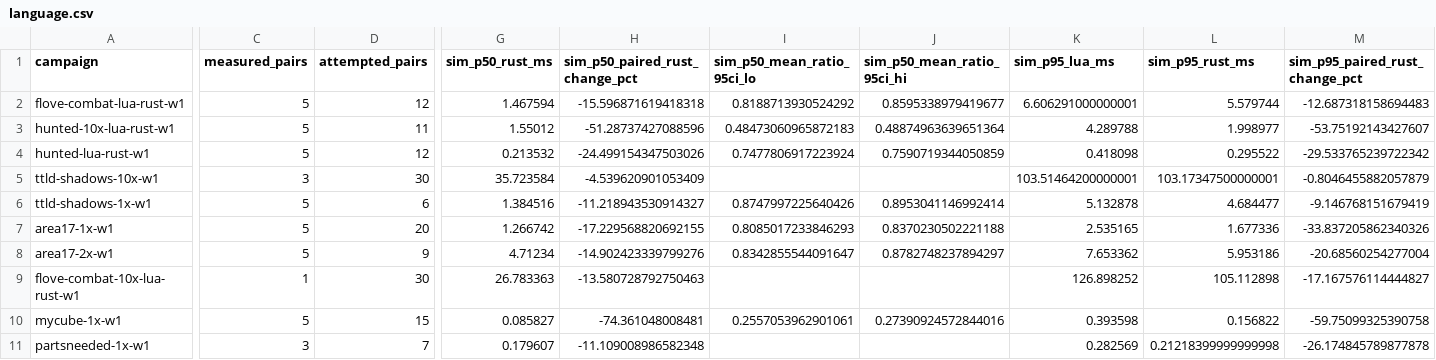
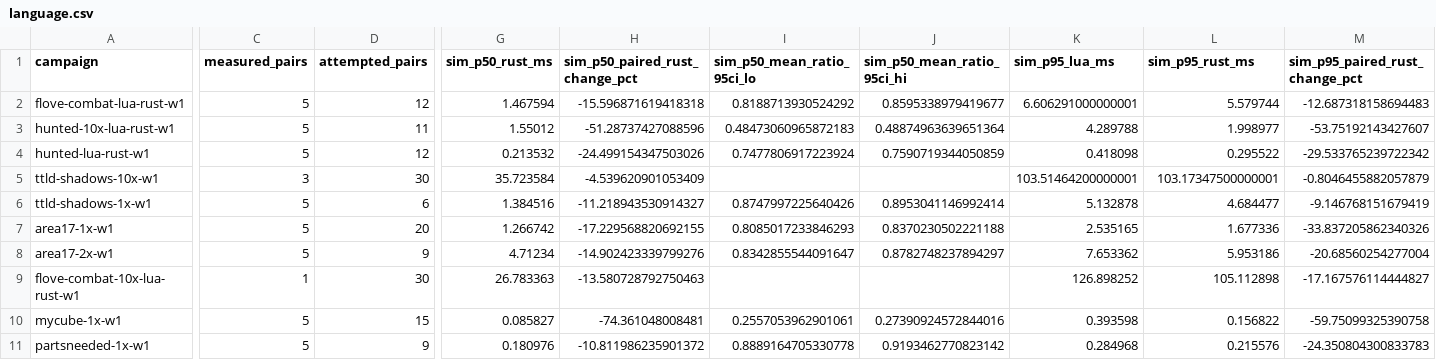
Before and after one commit to gajop/springcabal-dev, a CSV file: docs/benchmarks/2026-10-26/current/language.csv, drawn as a sheet; only a part is shown, gaps mark what is left out; the diff covers the shown part only; the diff names each change by its address in the sheet, - before the commit and + after, or states it on an @@ line.

Commit message:
Refresh clean production benchmark progress

```diff
--- a/docs/benchmarks/2026-10-26/current/language.csv
+++ b/docs/benchmarks/2026-10-26/current/language.csv
-C11 (measured_pairs): 3
+C11 (measured_pairs): 5
-D11 (attempted_pairs): 7
+D11 (attempted_pairs): 9
-G11 (sim_p50_rust_ms): 0.179607
+G11 (sim_p50_rust_ms): 0.180976
-H11 (sim_p50_paired_rust_change_pct): -11.109008986582348
+H11 (sim_p50_paired_rust_change_pct): -10.811986235901372
-I11 (sim_p50_mean_ratio_95ci_lo): (empty)
+I11 (sim_p50_mean_ratio_95ci_lo): 0.8889164705330778
-J11 (sim_p50_mean_ratio_95ci_hi): (empty)
+J11 (sim_p50_mean_ratio_95ci_hi): 0.9193462770823142
-K11 (sim_p95_lua_ms): 0.282569
+K11 (sim_p95_lua_ms): 0.284968
-L11 (sim_p95_rust_ms): 0.21218399999999998
+L11 (sim_p95_rust_ms): 0.215576
-M11 (sim_p95_paired_rust_change_pct): -26.174845789877878
+M11 (sim_p95_paired_rust_change_pct): -24.350804300833783
```
Also changed, not shown: 27 edited cells elsewhere in this file, docs/benchmarks/2026-10-26/current/jobs.csv, 12 other files.
